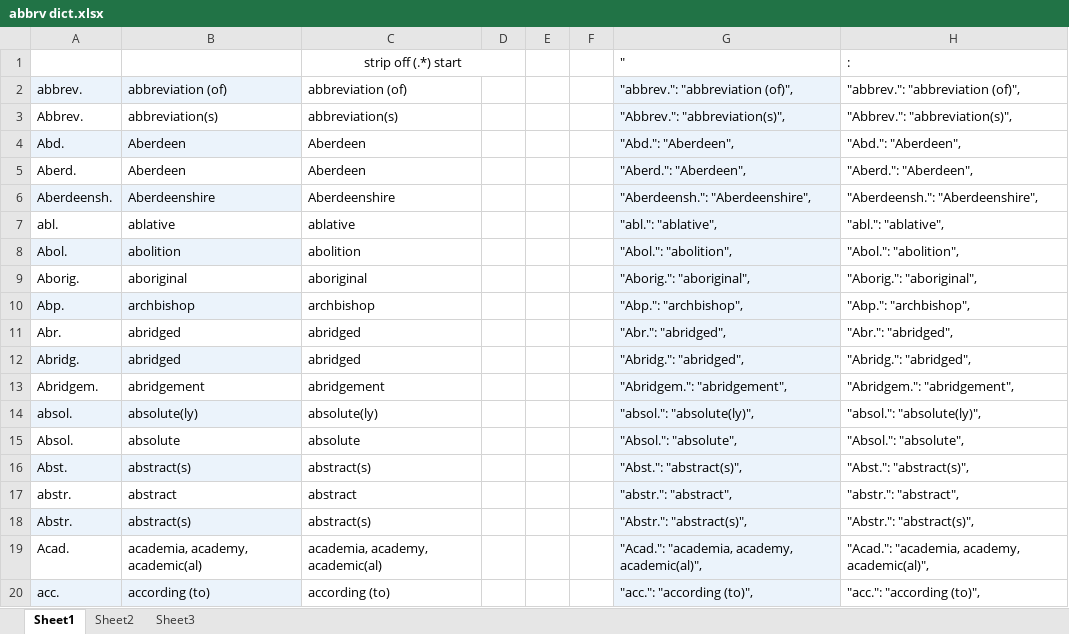
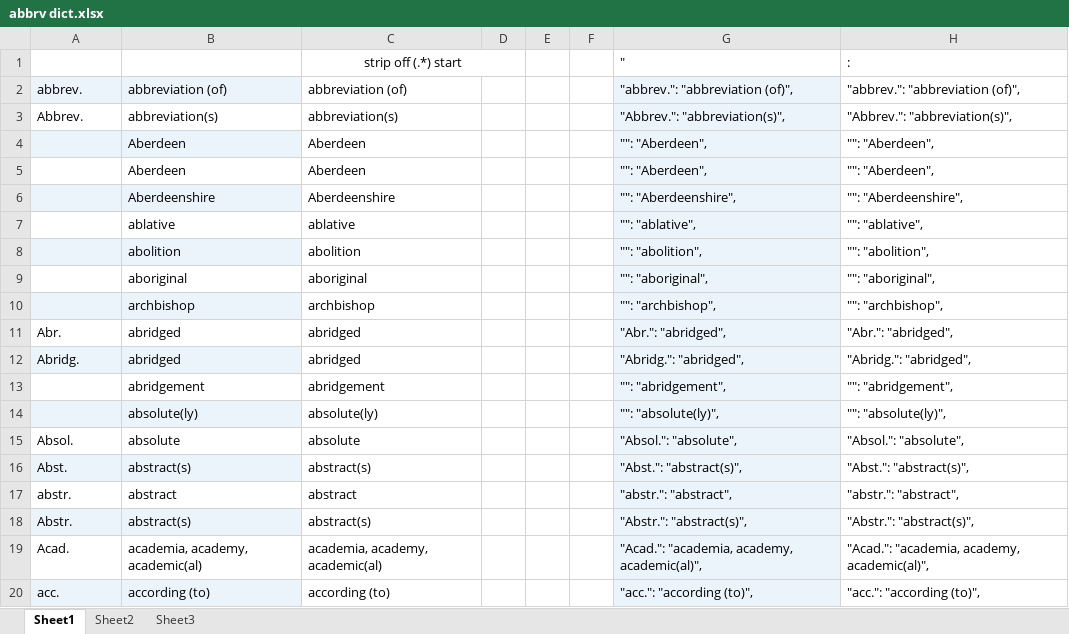
Before and after one commit to EFord36/normalise, an Excel workbook: abbrv dict.xlsx, sheet Sheet1, drawn as a sheet; only a part is shown; values as stored, in another font and other column widths than the file's, no borders; the diff covers the shown part only; the diff names each change by its address in the sheet, - before the commit and + after, or states it on an @@ line.

Commit message:
Deleted several unusual abbreviations

```diff
--- a/abbrv dict.xlsx (sheet Sheet1)
+++ b/abbrv dict.xlsx (sheet Sheet1)
-A4: Abd.
+A4: (empty)
-G4: "Abd.": "Aberdeen",
+G4: "": "Aberdeen",
-H4: "Abd.": "Aberdeen",
+H4: "": "Aberdeen",
-A5: Aberd.
+A5: (empty)
-G5: "Aberd.": "Aberdeen",
+G5: "": "Aberdeen",
-H5: "Aberd.": "Aberdeen",
+H5: "": "Aberdeen",
-A6: Aberdeensh.
+A6: (empty)
-G6: "Aberdeensh.": "Aberdeenshire",
+G6: "": "Aberdeenshire",
-H6: "Aberdeensh.": "Aberdeenshire",
+H6: "": "Aberdeenshire",
-A7: abl.
+A7: (empty)
-G7: "abl.": "ablative",
+G7: "": "ablative",
-H7: "abl.": "ablative",
+H7: "": "ablative",
-A8: Abol.
+A8: (empty)
-G8: "Abol.": "abolition",
+G8: "": "abolition",
-H8: "Abol.": "abolition",
+H8: "": "abolition",
-A9: Aborig.
+A9: (empty)
-G9: "Aborig.": "aboriginal",
+G9: "": "aboriginal",
-H9: "Aborig.": "aboriginal",
+H9: "": "aboriginal",
-A10: Abp.
+A10: (empty)
-G10: "Abp.": "archbishop",
+G10: "": "archbishop",
-H10: "Abp.": "archbishop",
+H10: "": "archbishop",
-A13: Abridgem.
+A13: (empty)
-G13: "Abridgem.": "abridgement",
+G13: "": "abridgement",
-H13: "Abridgem.": "abridgement",
+H13: "": "abridgement",
-A14: absol.
+A14: (empty)
-G14: "absol.": "absolute(ly)",
+G14: "": "absolute(ly)",
-H14: "absol.": "absolute(ly)",
+H14: "": "absolute(ly)",
```
Also changed, not shown: 6 edited cells elsewhere in this sheet.
